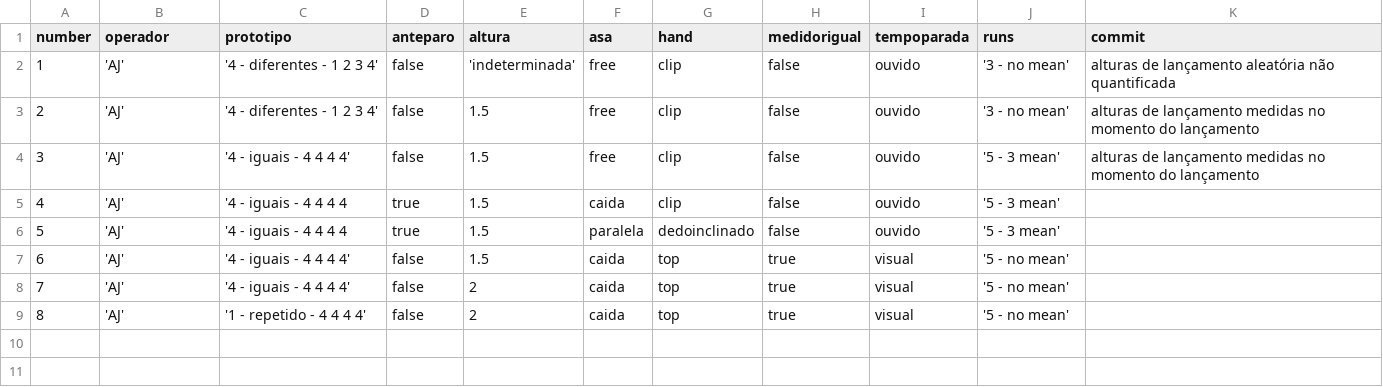
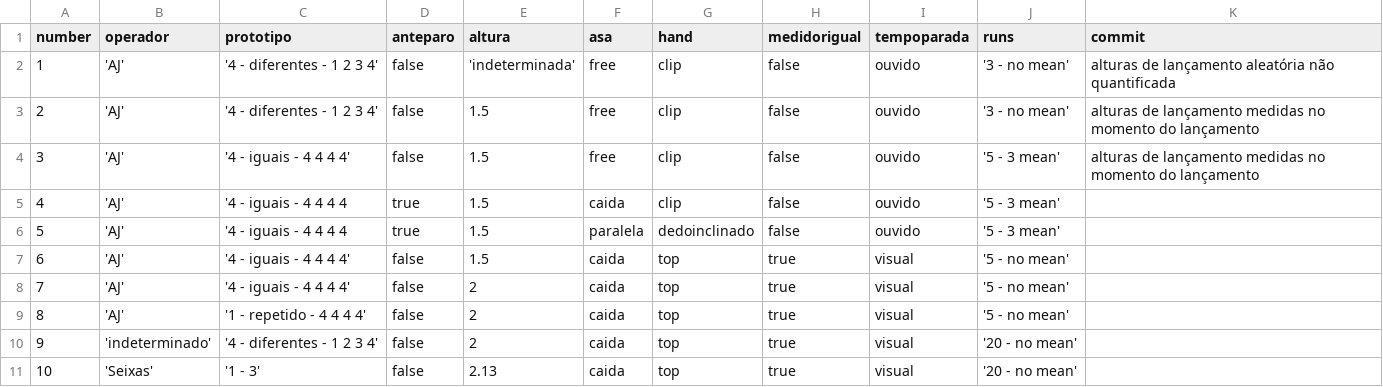
Before and after one commit to aldenpower/statistics, a CSV file: helicopterexerc/experiments.csv, drawn as a sheet.

Commit message:
add experiments

```diff
--- a/helicopterexerc/experiments.csv
+++ b/helicopterexerc/experiments.csv
@@ -9 +9,3 @@ number,operador,prototipo,anteparo,altura,asa,hand,medidorigual,tempoparada,runs
 8,'AJ','1 - repetido - 4 4 4 4',false,2,caida,top,true,visual,'5 - no mean',
+9,'indeterminado','4 - diferentes - 1 2 3 4',false,2,caida,top,true,visual,'20 - no mean',
+10,'Seixas','1 - 3',false,2.13,caida,top,true,visual,'20 - no mean',
```
Also changed, not shown: 3 other files.
